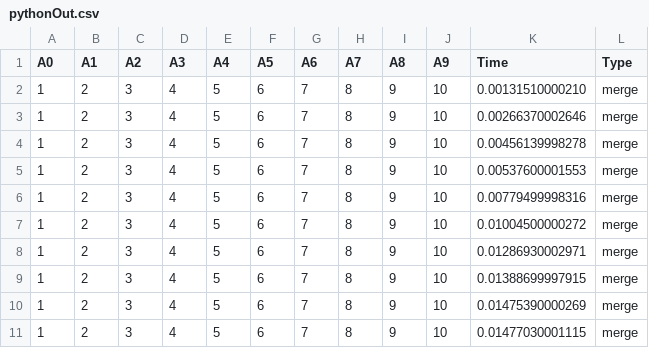
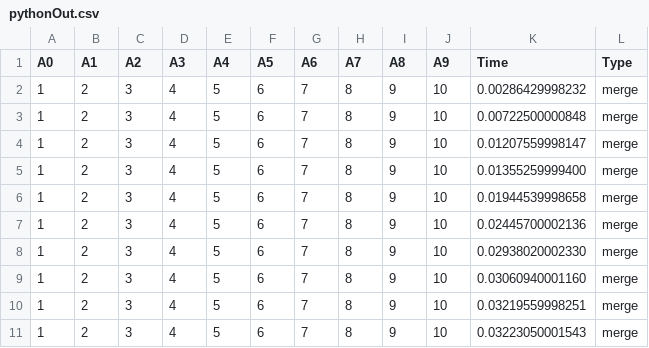
Before and after one commit to PyricRL/SDL3-CPT-Project, a CSV file: data/pythonOut.csv, drawn as a sheet.

```diff
--- a/data/pythonOut.csv
+++ b/data/pythonOut.csv
@@ -1,11 +1,11 @@
 A0,A1,A2,A3,A4,A5,A6,A7,A8,A9,Time,Type
-1,2,3,4,5,6,7,8,9,10,0.00131510000210,merge
-1,2,3,4,5,6,7,8,9,10,0.00266370002646,merge
-1,2,3,4,5,6,7,8,9,10,0.00456139998278,merge
-1,2,3,4,5,6,7,8,9,10,0.00537600001553,merge
-1,2,3,4,5,6,7,8,9,10,0.00779499998316,merge
-1,2,3,4,5,6,7,8,9,10,0.01004500000272,merge
-1,2,3,4,5,6,7,8,9,10,0.01286930002971,merge
-1,2,3,4,5,6,7,8,9,10,0.01388699997915,merge
-1,2,3,4,5,6,7,8,9,10,0.01475390000269,merge
-1,2,3,4,5,6,7,8,9,10,0.01477030001115,merge
+1,2,3,4,5,6,7,8,9,10,0.00286429998232,merge
+1,2,3,4,5,6,7,8,9,10,0.00722500000848,merge
+1,2,3,4,5,6,7,8,9,10,0.01207559998147,merge
+1,2,3,4,5,6,7,8,9,10,0.01355259999400,merge
+1,2,3,4,5,6,7,8,9,10,0.01944539998658,merge
+1,2,3,4,5,6,7,8,9,10,0.02445700002136,merge
+1,2,3,4,5,6,7,8,9,10,0.02938020002330,merge
+1,2,3,4,5,6,7,8,9,10,0.03060940001160,merge
+1,2,3,4,5,6,7,8,9,10,0.03219559998251,merge
+1,2,3,4,5,6,7,8,9,10,0.03223050001543,merge
```
Also changed, not shown: 2 other files.
